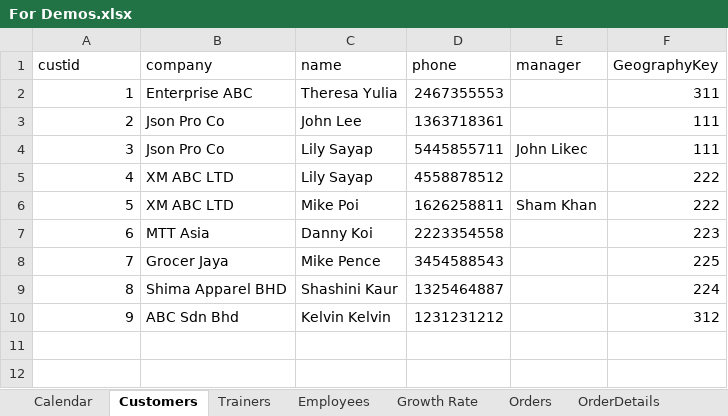
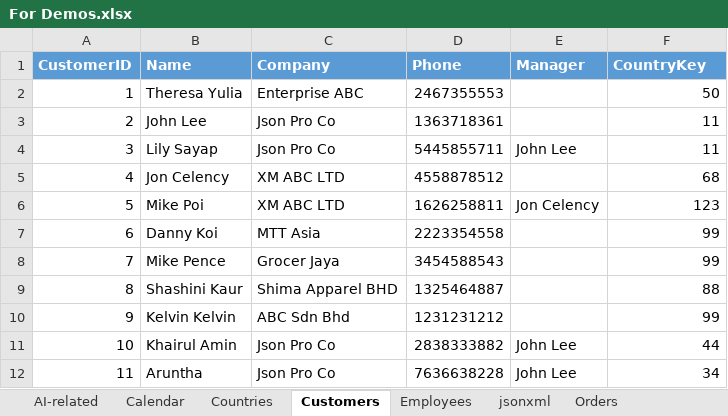
Before and after one commit to jasonwcc/learntopowerbi, an Excel workbook: For Demos.xlsx, sheet Customers, drawn as a sheet; values as stored, in another font and other column widths than the file's, no borders; removed rows and columns are numbered as before the commit, all else as after; the diff names each change by its address in the sheet, - before the commit and + after, or states it on an @@ line.

```diff
--- a/For Demos.xlsx (sheet Customers)
+++ b/For Demos.xlsx (sheet Customers)
-sheet tab: Growth Rate
+sheet tab: AI-related
-sheet tab: Trainers
+sheet tab: jsonxml
@@ sheet tab order changed: AI-related | Calendar | Countries | Customers | Employees | jsonxml | Orders @@
+column B, rows 2-10: Theresa Yulia | John Lee | Lily Sayap | Jon Celency | Mike Poi | Danny Koi | Mike Pence | Shashini Kaur | Kelvin Kelvin
-column C, rows 2-10: Theresa Yulia | John Lee | Lily Sayap | Lily Sayap | Mike Poi | Danny Koi | Mike Pence | Shashini Kaur | Kelvin Kelvin
-row 1: custid | company | name | phone | manager | GeographyKey
+row 1: CustomerID | Name | Company | Phone | Manager | CountryKey
-F2: 311
+F2: 50
-F3:F4: 111
+F3:F4: 11
-E4: John Likec
+E4: John Lee
-F5: 222
+F5: 68
-E6: Sham Khan
+E6: Jon Celency
-F6: 222
+F6: 123
-F7: 223
+F7: 99
-F8: 225
+F8: 99
-F9: 224
+F9: 88
-F10: 312
+F10: 99
+row 11: 10 | Khairul Amin | Json Pro Co | 2838333882 | John Lee | 44
+row 12: 11 | Aruntha | Json Pro Co | 7636638228 | John Lee | 34
```
Also changed, not shown: sheet SalesByCountry, sheet SalesByRegion, sheet Calendar, sheet OrderDetails, sheet RandomNList, sheet AI-related, 3 more sheets, other sheet tabs, formulas that keep their value, 1 other file.
